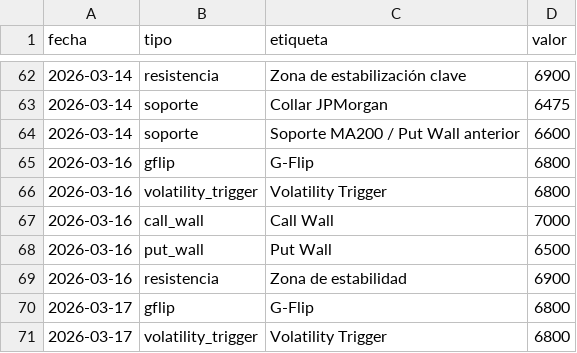
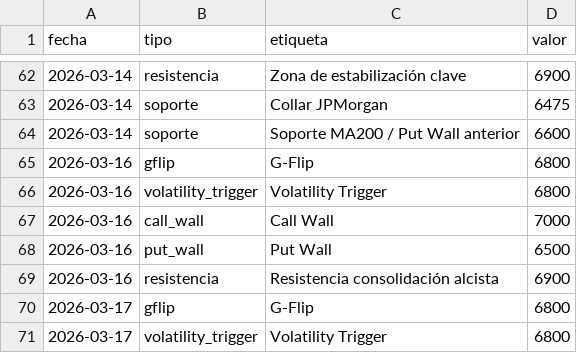
Before and after one commit to AveryNhlioh/levels, a CSV file: niveles.csv, drawn as a sheet; only a part is shown, gaps mark what is left out.

Commit message:
niveles 2026-03-16

```diff
--- a/niveles.csv
+++ b/niveles.csv
@@ -68,3 +68,3 @@ fecha,tipo,etiqueta,valor
 2026-03-16,put_wall,Put Wall,6500
-2026-03-16,resistencia,Zona de estabilidad,6900
+2026-03-16,resistencia,Resistencia consolidación alcista,6900
 2026-03-17,gflip,G-Flip,6800
```
